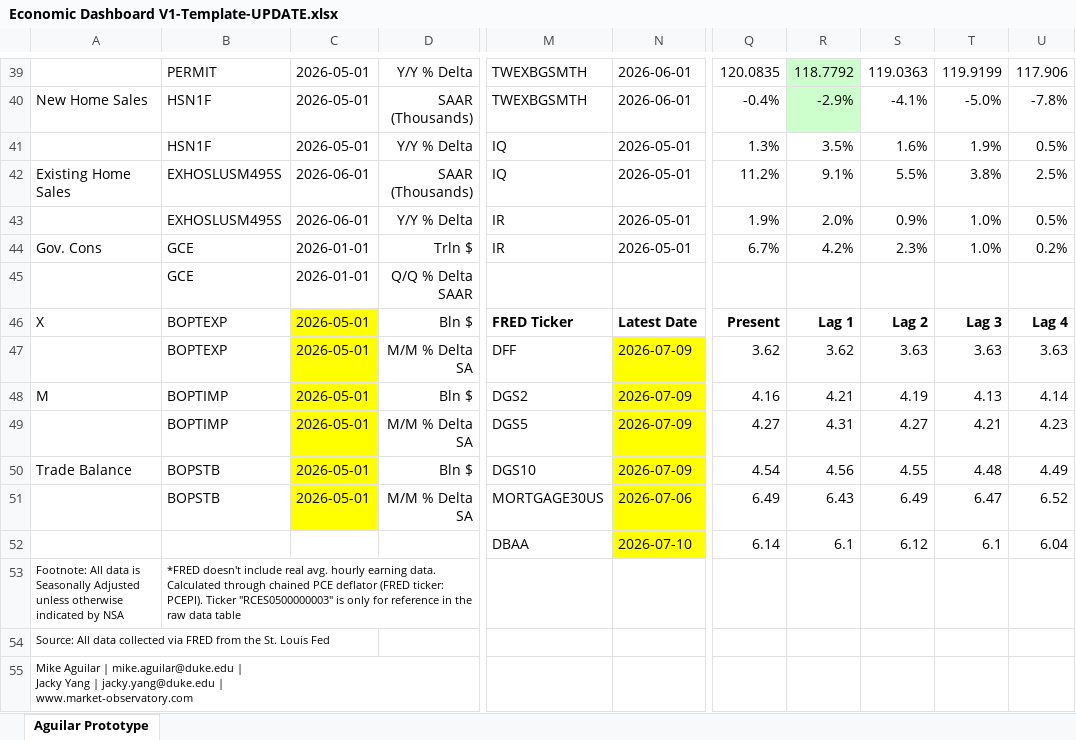
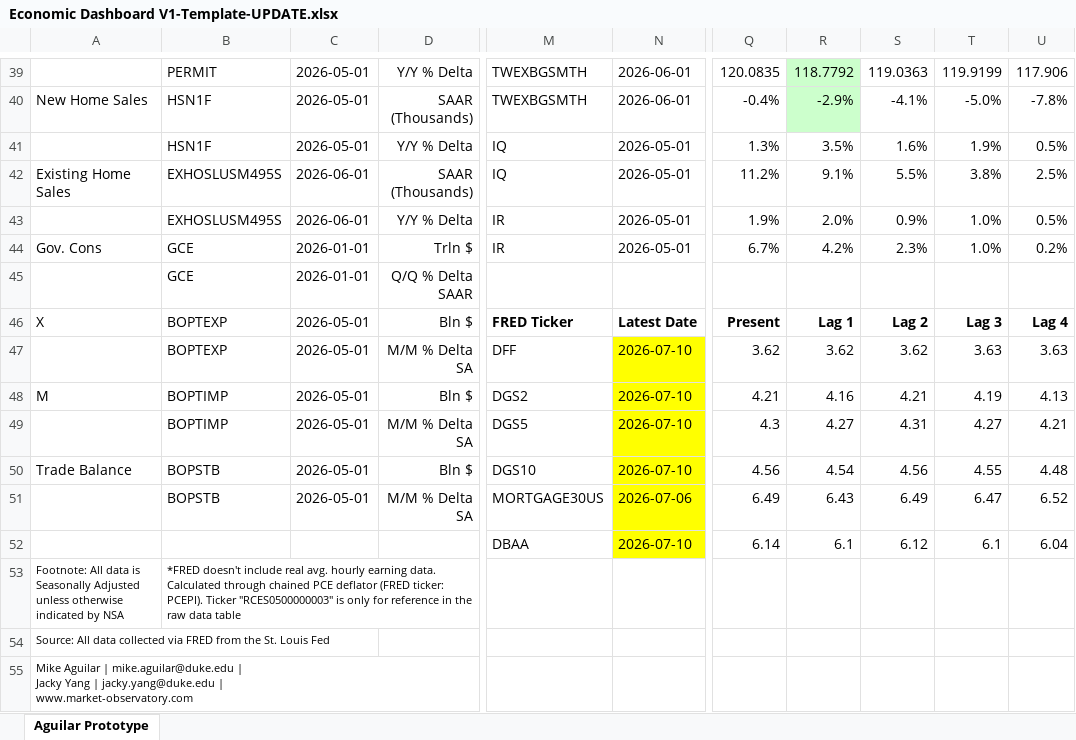
Before and after one commit to BlueMarginalist/MacroDashBoard, an Excel workbook: MacroDashboard Versions/Economic Dashboard V1-Template-UPDATE.xlsx, sheet Aguilar Prototype, drawn as a sheet; only a part is shown, gaps mark what is left out; values as stored, in another font and other column widths than the file's, no borders; the diff covers the shown part only; the diff names each change by its address in the sheet, - before the commit and + after, or states it on an @@ line.

```diff
--- a/MacroDashboard Versions/Economic Dashboard V1-Template-UPDATE.xlsx (sheet Aguilar Prototype)
+++ b/MacroDashboard Versions/Economic Dashboard V1-Template-UPDATE.xlsx (sheet Aguilar Prototype)
-C46:C51 fill: #FFFF00
+C46:C51 fill: none
-N47:N50: 2026-07-09
+N47:N50: 2026-07-10
-S47: 3.63
+S47: 3.62
-Q48: 4.16
+Q48: 4.21
-R48: 4.21
+R48: 4.16
-S48: 4.19
+S48: 4.21
-T48: 4.13
+T48: 4.19
-U48: 4.14
+U48: 4.13
-Q49: 4.27
+Q49: 4.3
-R49: 4.31
+R49: 4.27
-S49: 4.27
+S49: 4.31
-T49: 4.21
+T49: 4.27
-U49: 4.23
+U49: 4.21
-Q50: 4.54
+Q50: 4.56
-R50: 4.56
+R50: 4.54
-S50: 4.55
+S50: 4.56
-T50: 4.48
+T50: 4.55
-U50: 4.49
+U50: 4.48
```
Also changed, not shown: 32 edited cells and cell formats elsewhere in this sheet, 6 other files.
